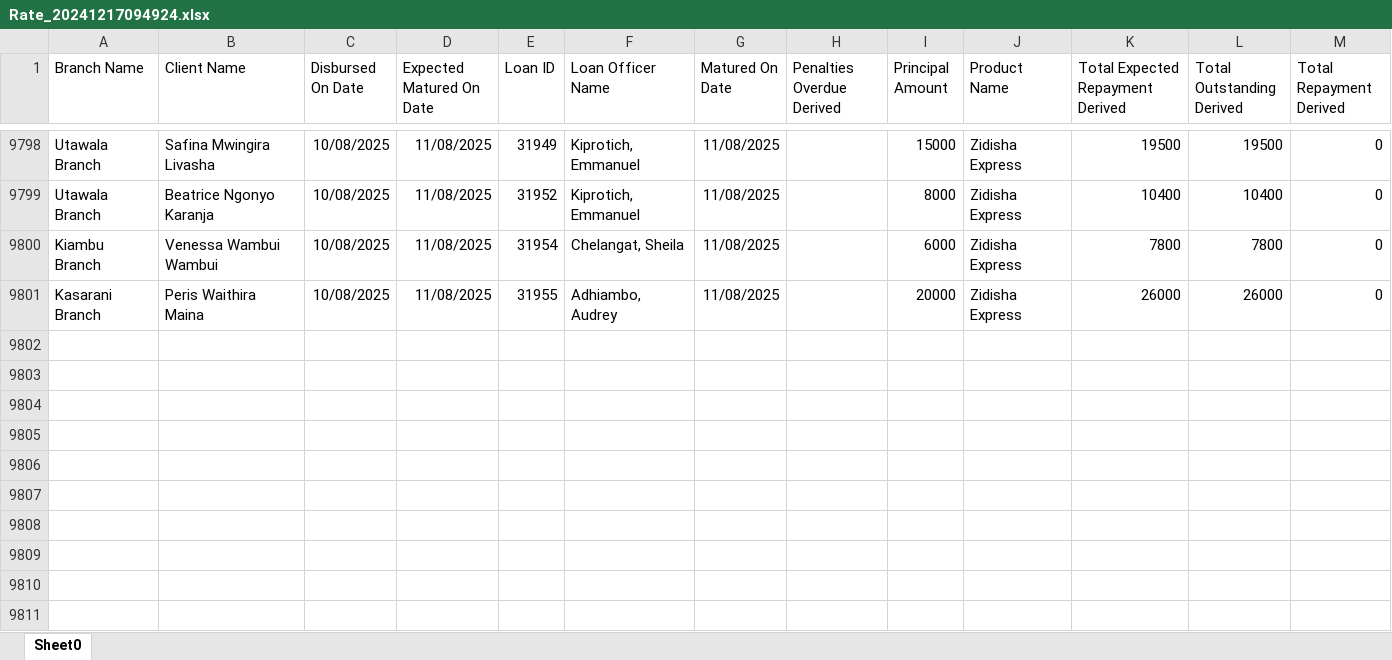
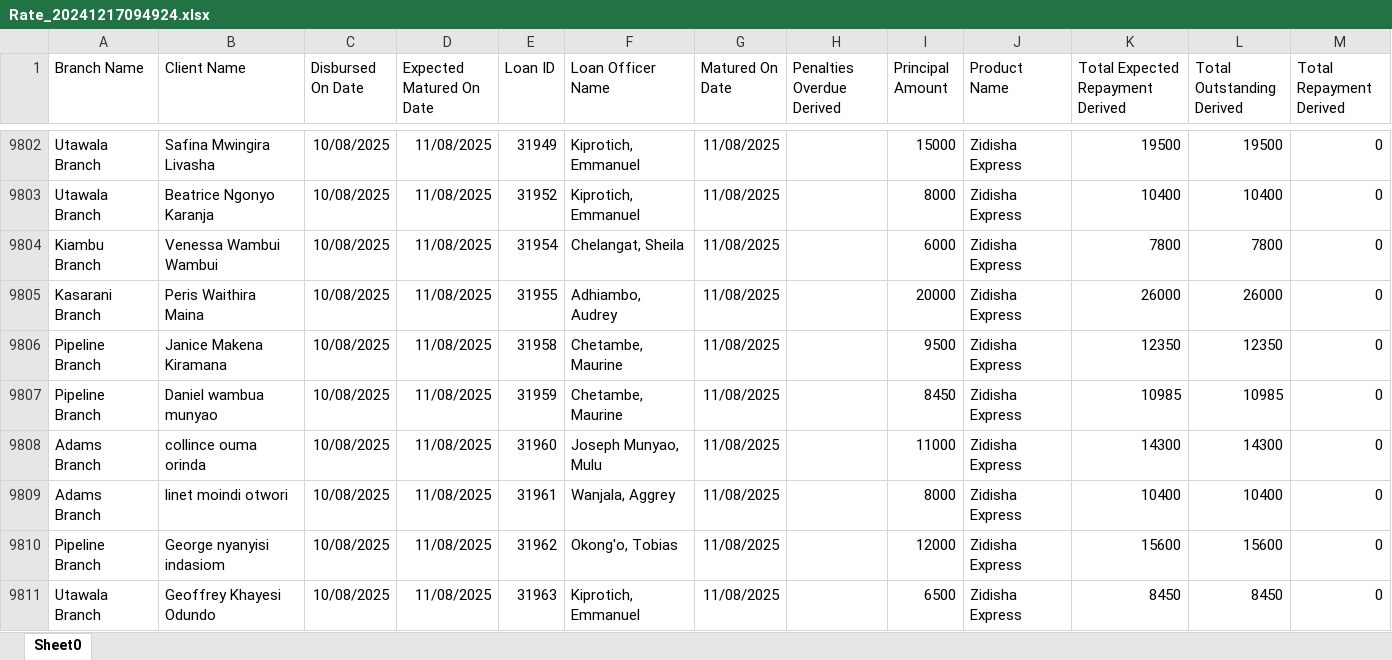
Before and after one commit to Phoenix-Capital/zidisha-monitor, an Excel workbook: Rate_20241217094924.xlsx, sheet Sheet0, drawn as a sheet; only a part is shown, gaps mark what is left out; values as stored, in another font and other column widths than the file's, no borders; the diff covers the shown part only; the diff names each change by its address in the sheet, - before the commit and + after, or states it on an @@ line.

Commit message:
alll reporting

```diff
--- a/Rate_20241217094924.xlsx (sheet Sheet0)
+++ b/Rate_20241217094924.xlsx (sheet Sheet0)
+row 9806: Pipeline Branch | Janice Makena Kiramana | 10/08/2025 | 11/08/2025 | 31958 | Chetambe, Maurine | 11/08/2025 |  | 9500 | Zidisha Express | 12350 | 12350 | 0
+row 9807: Pipeline Branch | Daniel wambua munyao | 10/08/2025 | 11/08/2025 | 31959 | Chetambe, Maurine | 11/08/2025 |  | 8450 | Zidisha Express | 10985 | 10985 | 0
+row 9808: Adams Branch | collince ouma orinda | 10/08/2025 | 11/08/2025 | 31960 | Joseph Munyao, Mulu | 11/08/2025 |  | 11000 | Zidisha Express | 14300 | 14300 | 0
+row 9809: Adams Branch | linet moindi otwori | 10/08/2025 | 11/08/2025 | 31961 | Wanjala, Aggrey | 11/08/2025 |  | 8000 | Zidisha Express | 10400 | 10400 | 0
+row 9810: Pipeline Branch | George nyanyisi indasiom | 10/08/2025 | 11/08/2025 | 31962 | Okong'o, Tobias | 11/08/2025 |  | 12000 | Zidisha Express | 15600 | 15600 | 0
+row 9811: Utawala Branch | Geoffrey Khayesi Odundo | 10/08/2025 | 11/08/2025 | 31963 | Kiprotich, Emmanuel | 11/08/2025 |  | 6500 | Zidisha Express | 8450 | 8450 | 0
```
Also changed, not shown: 10 added rows and 51 edited cells elsewhere in this sheet.
